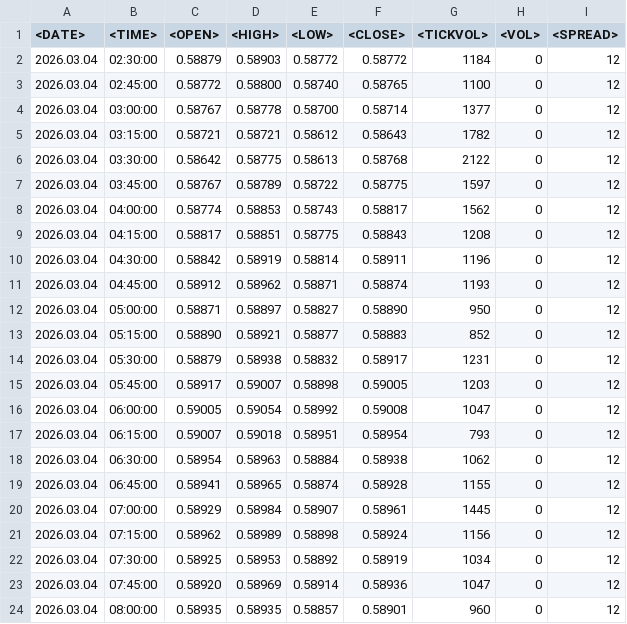
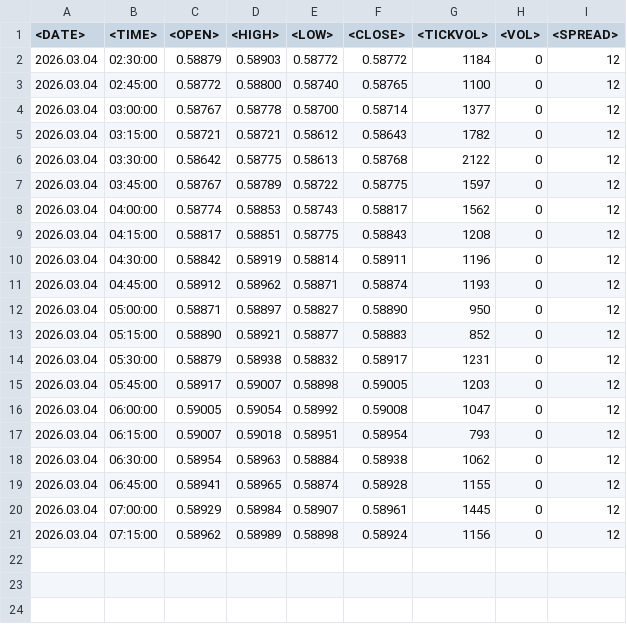
Before and after one commit to Diogoa83/price_action, a CSV file: PADROES/LTDA.csv, drawn as a sheet; the diff names each change by its address in the sheet, - before the commit and + after, or states it on an @@ line.

Commit message:
Clean up LTDA.csv by removing duplicates
Removed duplicate entries and adjusted formatting.

```diff
--- a/PADROES/LTDA.csv
+++ b/PADROES/LTDA.csv
-row 22: 2026.03.04 | 07:30:00 | 0.58925 | 0.58953 | 0.58892 | 0.58919 | 1034 | 0 | 12
-row 23: 2026.03.04 | 07:45:00 | 0.58920 | 0.58969 | 0.58914 | 0.58936 | 1047 | 0 | 12
-row 24: 2026.03.04 | 08:00:00 | 0.58935 | 0.58935 | 0.58857 | 0.58901 | 960 | 0 | 12
```
